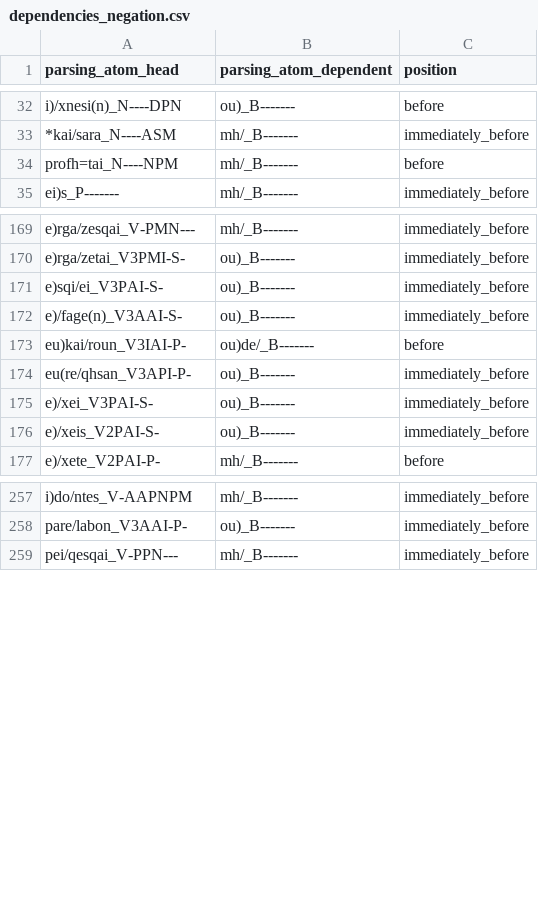
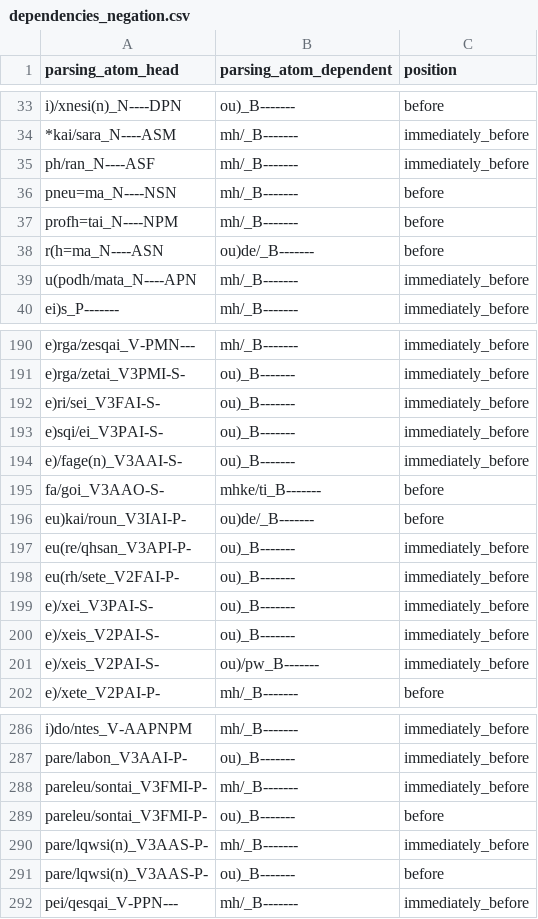
Before and after one commit to kaplanas/greek-new-testament, a CSV file: text_data/hand_coded_data/dependencies_negation.csv, drawn as a sheet; only a part is shown, gaps mark what is left out; the diff covers the shown part only; the diff names each change by its address in the sheet, - before the commit and + after, or states it on an @@ line.

```diff
--- a/text_data/hand_coded_data/dependencies_negation.csv
+++ b/text_data/hand_coded_data/dependencies_negation.csv
+row 35: ph/ran_N----ASF | mh/_B------- | immediately_before
+row 36: pneu=ma_N----NSN | mh/_B------- | before
+row 38: r(h=ma_N----ASN | ou)de/_B------- | before
+row 39: u(podh/mata_N----APN | mh/_B------- | immediately_before
+row 192: e)ri/sei_V3FAI-S- | ou)_B------- | immediately_before
+row 195: fa/goi_V3AAO-S- | mhke/ti_B------- | before
+row 198: eu(rh/sete_V2FAI-P- | ou)_B------- | immediately_before
+row 201: e)/xeis_V2PAI-S- | ou)/pw_B------- | immediately_before
+row 288: pareleu/sontai_V3FMI-P- | mh/_B------- | immediately_before
+row 289: pareleu/sontai_V3FMI-P- | ou)_B------- | before
+row 290: pare/lqwsi(n)_V3AAS-P- | mh/_B------- | immediately_before
+row 291: pare/lqwsi(n)_V3AAS-P- | ou)_B------- | before
```
Also changed, not shown: 28 added rows and 1 edited cell elsewhere in this file, text_data/hand_coded_data/conjunction_pos.csv, text_data/hand_coded_data/dependencies_determiners.csv, 49 other files.
